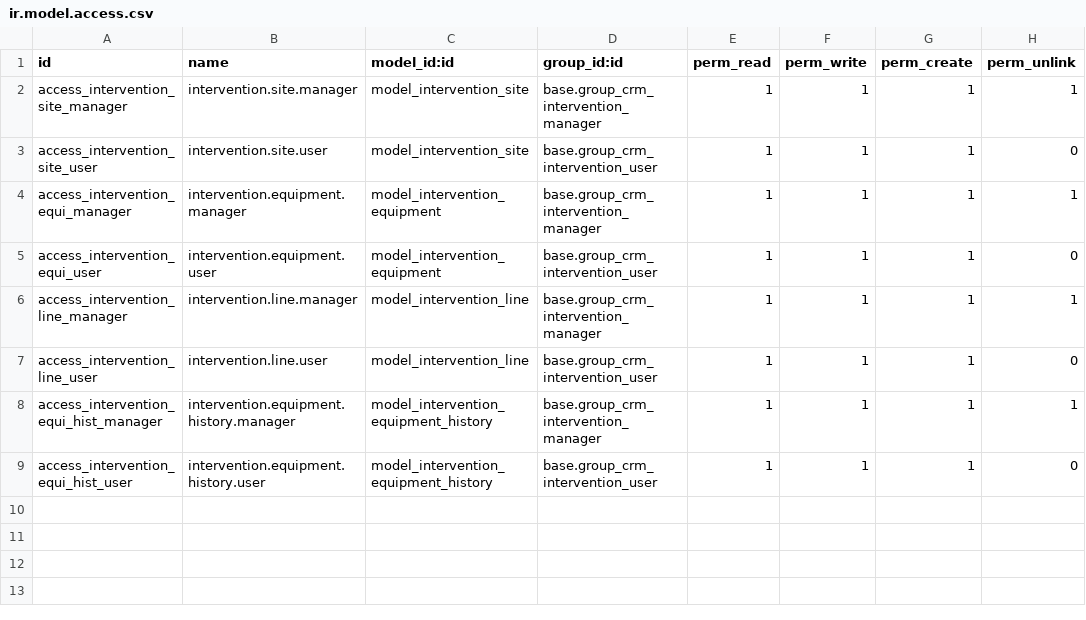
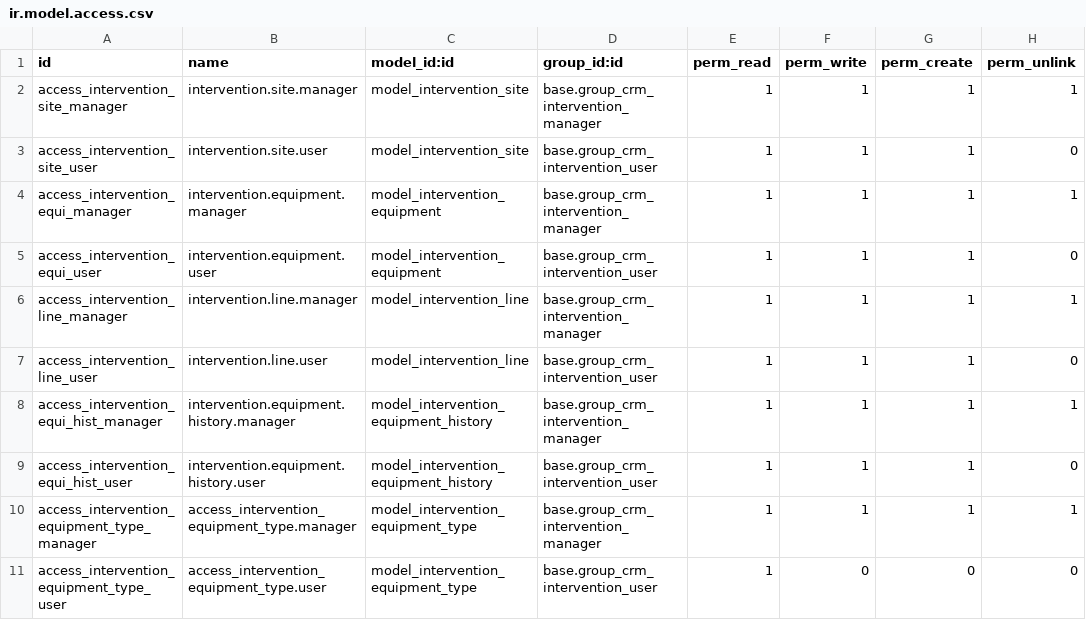
Before and after one commit to subteno-it/crm_intervention, a CSV file: intervention_site/security/ir.model.access.csv, drawn as a sheet; the diff names each change by its address in the sheet, - before the commit and + after, or states it on an @@ line.

Commit message:
7.0 imp site (#4)
* [ADD] Add type of equipment
* [ADD] Add code on site
* [FIX] Issue when closed unfinished intervention
* [ADD] Add next visite date
* [TEST] Add test to close intrevention directly
* [IMP] Filter by intervention
* [IMP] Do not modify lines when intervention is done
* [ADD] Add a dedicate repairer on equipment + Test
* [IMP] Add goup on combobox
* [ADD] Add better groupement to configure user
* [ADD] Add multicompany on equipment
* [FIX] Issue with inherit order
* [ADD] Add multicompany on sites
* [TEST] Check if multicompany works
* [IMP] Use update on dict()
* [IMP] Add specific location on move to output on different location source
* [IMP] Prepare to made 2 invoice, one direct and one in contract
* [FIX] Fix test failed with user without journal
* [IMP] Use user on inter intervention to generate lines contract
* [FIX] Don't duplicate invoice contract
* [IMP] Add field to invoice directly the intervention
* [IMP] Check out of conrtact parameter
* [FIX] Issue with out of contract
* [IMP] Add test for out of contract case
* [IMP] out of conrtact must work on intervention line

```diff
--- a/intervention_site/security/ir.model.access.csv
+++ b/intervention_site/security/ir.model.access.csv
+row 10: access_intervention_equipment_type_manager | access_intervention_equipment_type.manager | model_intervention_equipment_type | base.group_crm_intervention_manager | 1 | 1 | 1 | 1
+row 11: access_intervention_equipment_type_user | access_intervention_equipment_type.user | model_intervention_equipment_type | base.group_crm_intervention_user | 1 | 0 | 0 | 0
```
Also changed, not shown: 19 other files.
